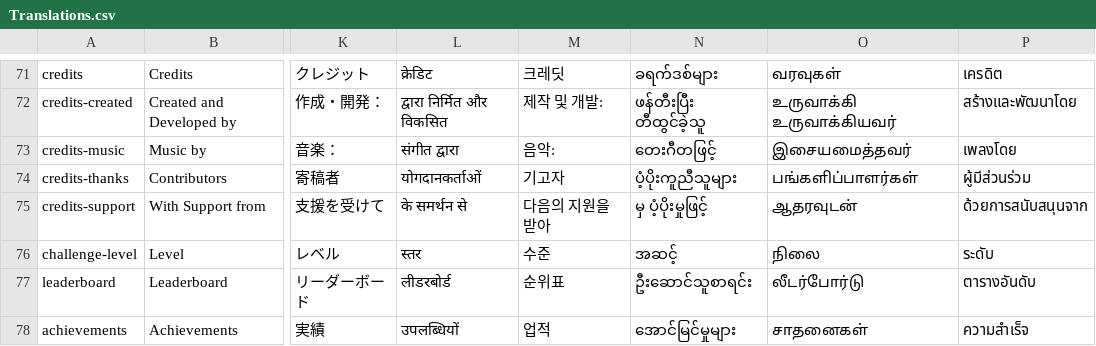
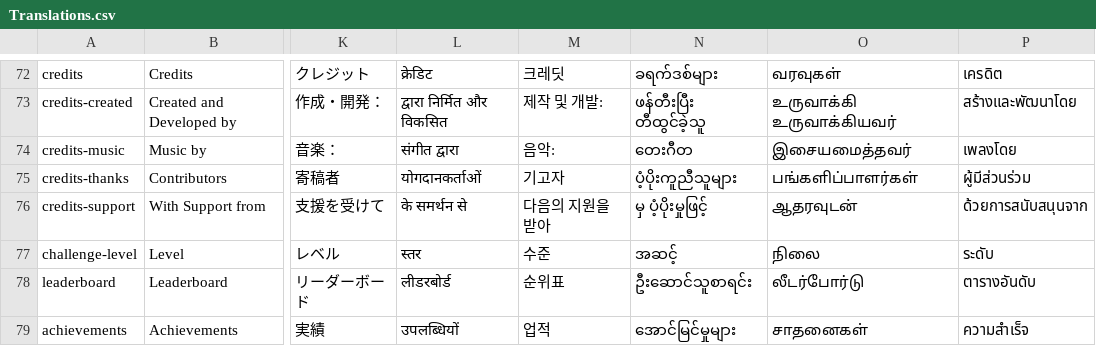
Before and after one commit to sergiodias25/Somatu, a CSV file: Assets/SimpleLocalization/Resources/Localization/Translations.csv, drawn as a sheet; only a part is shown, gaps mark what is left out; addresses are those after the commit; the diff covers the shown part only; the diff names each change by its address in the sheet, - before the commit and + after, or states it on an @@ line.

```diff
--- a/Assets/SimpleLocalization/Resources/Localization/Translations.csv
+++ b/Assets/SimpleLocalization/Resources/Localization/Translations.csv
-N74: တေးဂီတဖြင့်
+N74: တေးဂီတ
```
Also changed, not shown: 1 added row and 17 edited cells elsewhere in this file, 10 other files.
